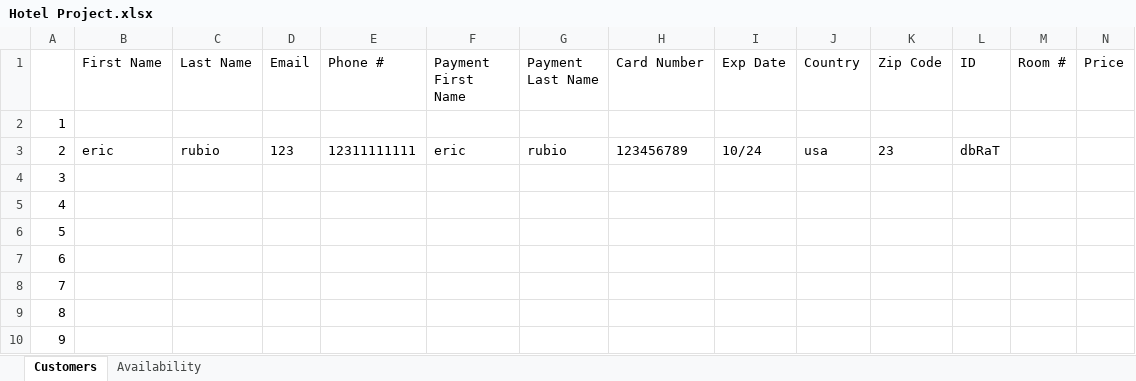
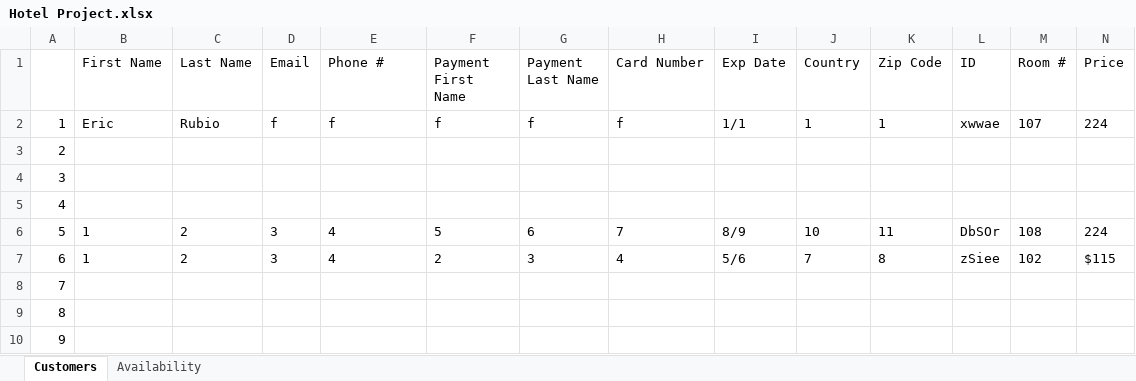
Before and after one commit to josegodinez25/Bit-by-Bit, an Excel workbook: HotelProject/Hotel Project.xlsx, sheet Customers, drawn as a sheet; only a part is shown; values as stored, in another font and other column widths than the file's, no borders; removed rows and columns are numbered as before the commit, all else as after; rows hold the shown columns only; the diff covers the shown part only; the diff names each change by its address in the sheet, - before the commit and + after, or states it on an @@ line.

```diff
--- a/HotelProject/Hotel Project.xlsx (sheet Customers)
+++ b/HotelProject/Hotel Project.xlsx (sheet Customers)
+row 2: 1 | Eric | Rubio | f | f | f | f | f | 1/1 | 1 | 1 | xwwae | 107 | 224
-A3: 1
+A3: 2
-row 3: 2 | eric | rubio | 123 | 12311111111 | eric | rubio | 123456789 | 10/24 | usa | 23 | dbRaT
-B6:B7 (First Name): (empty)
+B6:B7 (First Name): 1
-C6:C7 (Last Name): (empty)
+C6:C7 (Last Name): 2
-D6:D7 (Email): (empty)
+D6:D7 (Email): 3
-E6:E7 (Phone #): (empty)
+E6:E7 (Phone #): 4
-F6 (Payment First Name): (empty)
+F6 (Payment First Name): 5
-G6 (Payment Last Name): (empty)
+G6 (Payment Last Name): 6
-H6 (Card Number): (empty)
+H6 (Card Number): 7
-I6 (Exp Date): (empty)
+I6 (Exp Date): 8/9
-J6 (Country): (empty)
+J6 (Country): 10
-K6 (Zip Code): (empty)
+K6 (Zip Code): 11
-L6 (ID): (empty)
+L6 (ID): DbSOr
-M6 (Room #): (empty)
+M6 (Room #): 108
-N6 (Price): (empty)
+N6 (Price): 224
-F7 (Payment First Name): (empty)
+F7 (Payment First Name): 2
-G7 (Payment Last Name): (empty)
+G7 (Payment Last Name): 3
-H7 (Card Number): (empty)
+H7 (Card Number): 4
-I7 (Exp Date): (empty)
+I7 (Exp Date): 5/6
-J7 (Country): (empty)
+J7 (Country): 7
-K7 (Zip Code): (empty)
+K7 (Zip Code): 8
-L7 (ID): (empty)
+L7 (ID): zSiee
-M7 (Room #): (empty)
+M7 (Room #): 102
-N7 (Price): (empty)
+N7 (Price): $115
```
Also changed, not shown: 4 edited cells elsewhere in this sheet, sheet Availability, 8 other files.
